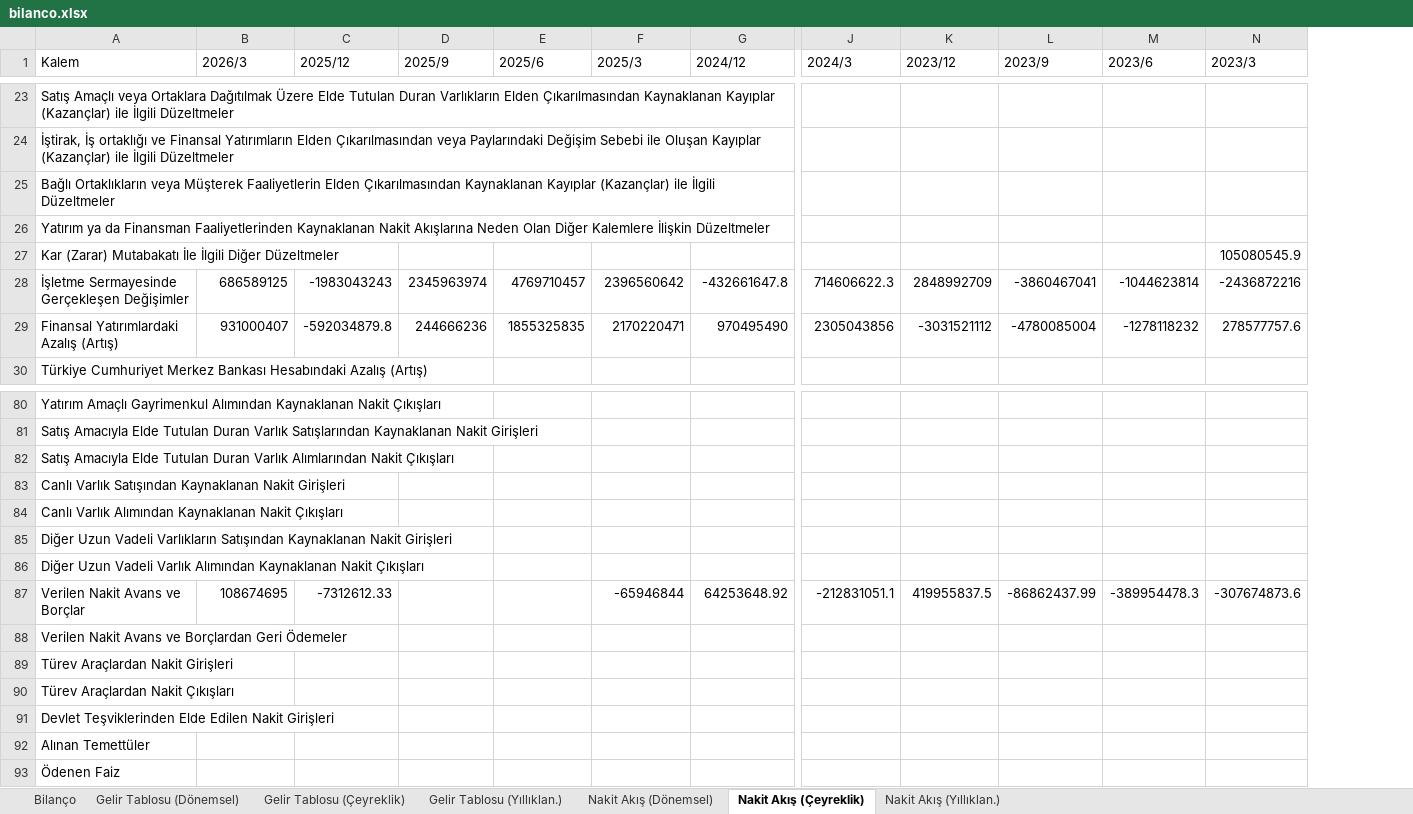
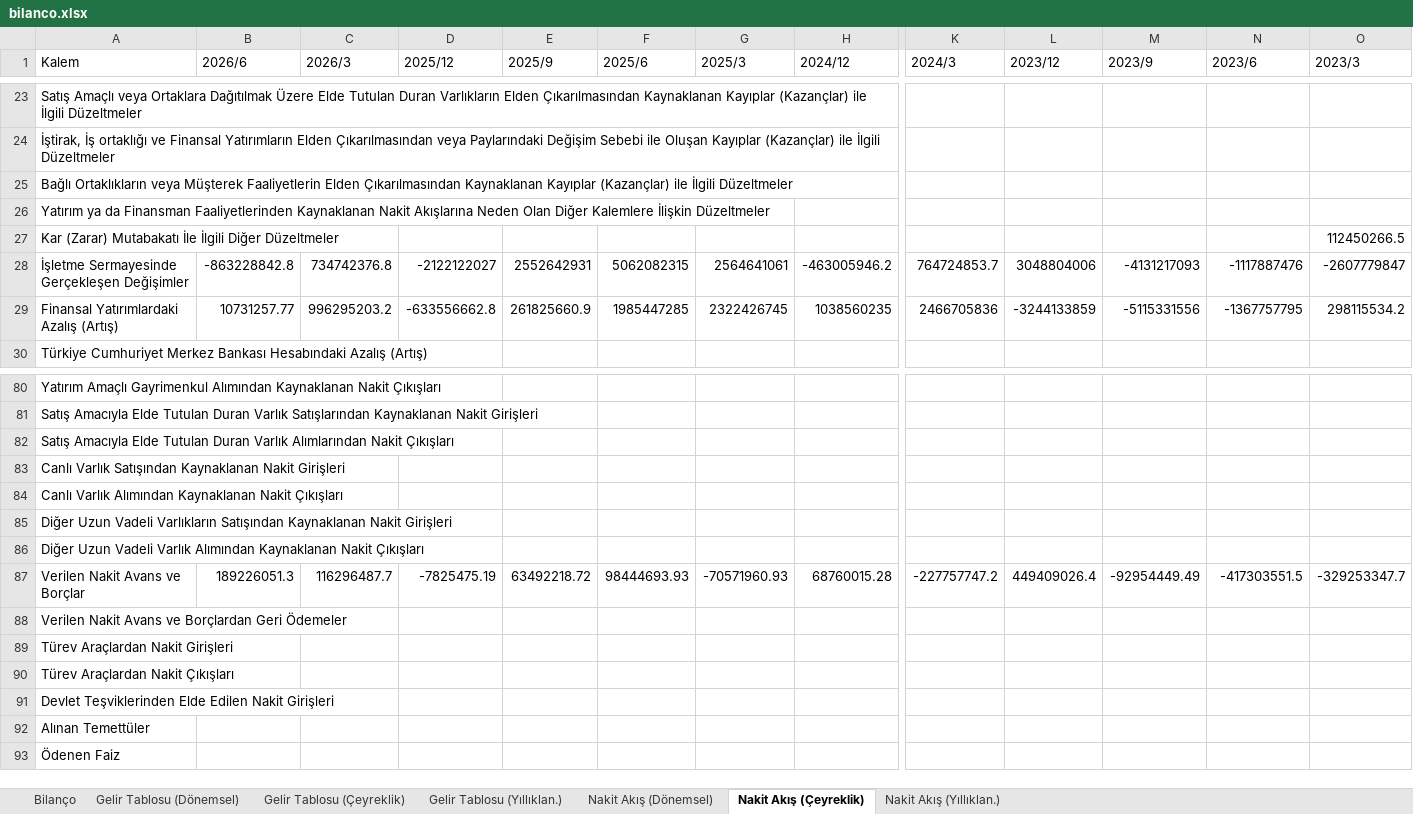
Before and after one commit to yunussensoy/Yunvest, an Excel workbook: Hisseler/YYLGD/bilanco.xlsx, sheet Nakit Akış (Çeyreklik), drawn as a sheet; only a part is shown, gaps mark what is left out; values as stored, in another font and other column widths than the file's, no borders; removed rows and columns are numbered as before the commit, all else as after; rows hold the shown columns only; the diff covers the shown part only; the diff names each change by its address in the sheet, - before the commit and + after, or states it on an @@ line.

```diff
--- a/Hisseler/YYLGD/bilanco.xlsx (sheet Nakit Akış (Çeyreklik))
+++ b/Hisseler/YYLGD/bilanco.xlsx (sheet Nakit Akış (Çeyreklik))
+column B (2026/6), rows 28-29: -863228842.8 | 10731257.77
-O27 (2023/3): 105080545.9
+O27 (2023/3): 112450266.5
-C28 (2026/3): 686589125
+C28 (2026/3): 734742376.8
-D28 (2025/12): -1983043243
+D28 (2025/12): -2122122027
-E28 (2025/9): 2345963974
+E28 (2025/9): 2552642931
-F28 (2025/6): 4769710457
+F28 (2025/6): 5062082315
-G28 (2025/3): 2396560642
+G28 (2025/3): 2564641061
-H28 (2024/12): -432661647.8
+H28 (2024/12): -463005946.2
-K28 (2024/3): 714606622.3
+K28 (2024/3): 764724853.7
-L28 (2023/12): 2848992709
+L28 (2023/12): 3048804006
-M28 (2023/9): -3860467041
+M28 (2023/9): -4131217093
-N28 (2023/6): -1044623814
+N28 (2023/6): -1117887476
-O28 (2023/3): -2436872216
+O28 (2023/3): -2607779847
-C29 (2026/3): 931000407
+C29 (2026/3): 996295203.2
-D29 (2025/12): -592034879.8
+D29 (2025/12): -633556662.8
-E29 (2025/9): 244666236
+E29 (2025/9): 261825660.9
-F29 (2025/6): 1855325835
+F29 (2025/6): 1985447285
-G29 (2025/3): 2170220471
+G29 (2025/3): 2322426745
-H29 (2024/12): 970495490
+H29 (2024/12): 1038560235
-K29 (2024/3): 2305043856
+K29 (2024/3): 2466705836
-L29 (2023/12): -3031521112
+L29 (2023/12): -3244133859
-M29 (2023/9): -4780085004
+M29 (2023/9): -5115331556
-N29 (2023/6): -1278118232
+N29 (2023/6): -1367757795
-O29 (2023/3): 278577757.6
+O29 (2023/3): 298115534.2
-row 87: Verilen Nakit Avans ve Borçlar | 108674695 | -7312612.33 |  |  | -65946844 | 64253648.92 | -212831051.1 | 419955837.5 | -86862437.99 | -389954478.3 | -307674873.6
+row 87: Verilen Nakit Avans ve Borçlar | 189226051.3 | 116296487.7 | -7825475.19 | 63492218.72 | 98444693.93 | -70571960.93 | 68760015.28 | -227757747.2 | 449409026.4 | -92954449.49 | -417303551.5 | -329253347.7
```
Also changed, not shown: 2 added rows, 2 removed rows and 401 edited cells elsewhere in this sheet, sheet Nakit Akış (Dönemsel), sheet Bilanço, sheet Nakit Akış (Yıllıklan.), sheet Gelir Tablosu (Dönemsel), sheet Gelir Tablosu (Çeyreklik), sheet Gelir Tablosu (Yıllıklan.), Hisseler/ARDYZ/bilanco.xlsx, Hisseler/KBORU/bilanco.xlsx, 28 other files.
